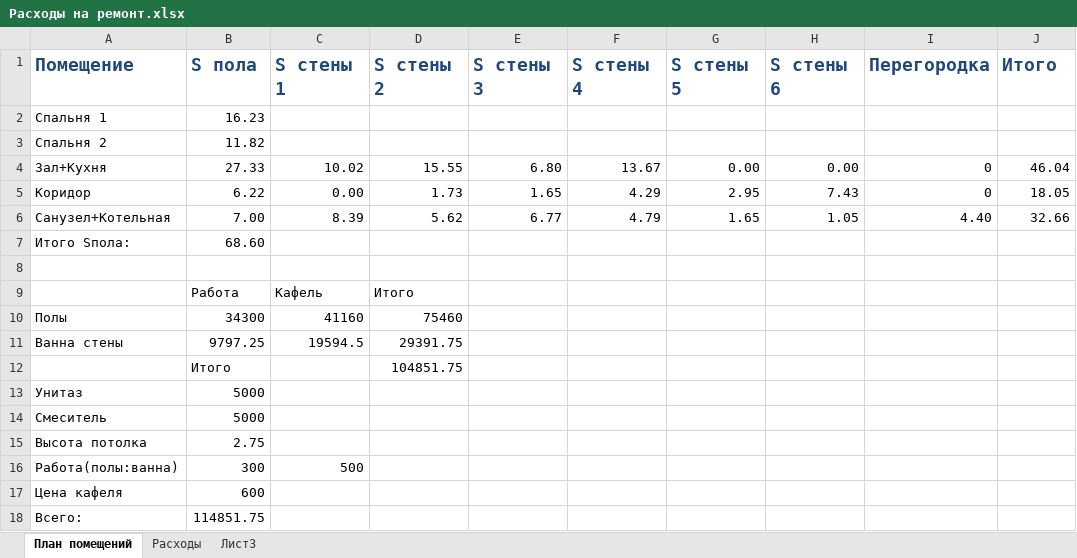
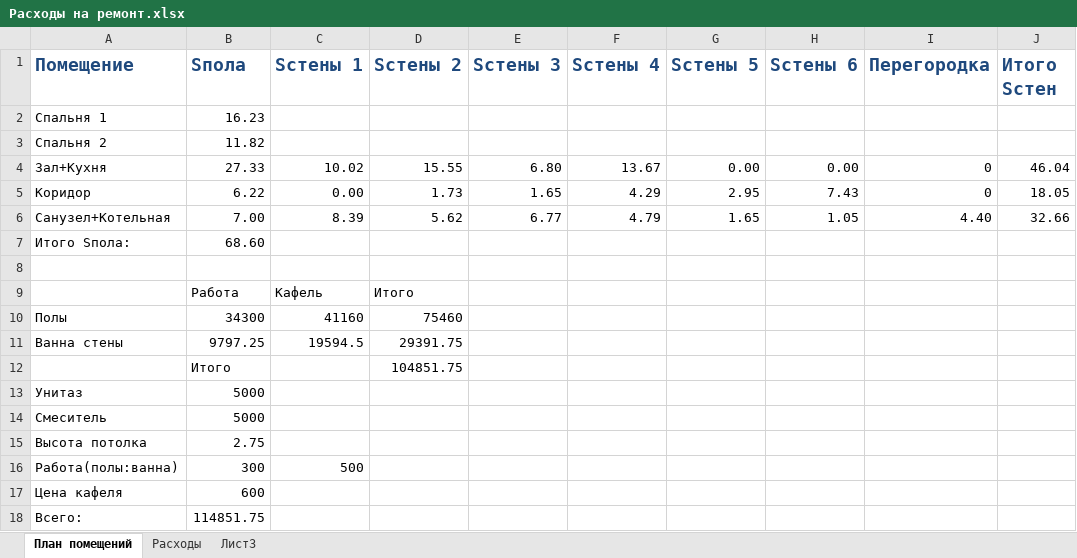
Before and after one commit to AlekseyGo/HouseProject, an Excel workbook: Татьяничевой 25/Расходы на ремонт.xlsx, sheet План помещений, drawn as a sheet; values as stored, in another font and other column widths than the file's, no borders; the diff names each change by its address in the sheet, - before the commit and + after, or states it on an @@ line.

Commit message:
12

```diff
--- a/Татьяничевой 25/Расходы на ремонт.xlsx (sheet План помещений)
+++ b/Татьяничевой 25/Расходы на ремонт.xlsx (sheet План помещений)
-B1: S пола
+B1: Sпола
-C1: S стены 1
+C1: Sстены 1
-D1: S стены 2
+D1: Sстены 2
-E1: S стены 3
+E1: Sстены 3
-F1: S стены 4
+F1: Sстены 4
-G1: S стены 5
+G1: Sстены 5
-H1: S стены 6
+H1: Sстены 6
-J1: Итого
+J1: Итого Sстен
```
Also changed, not shown: sheet Расходы.
